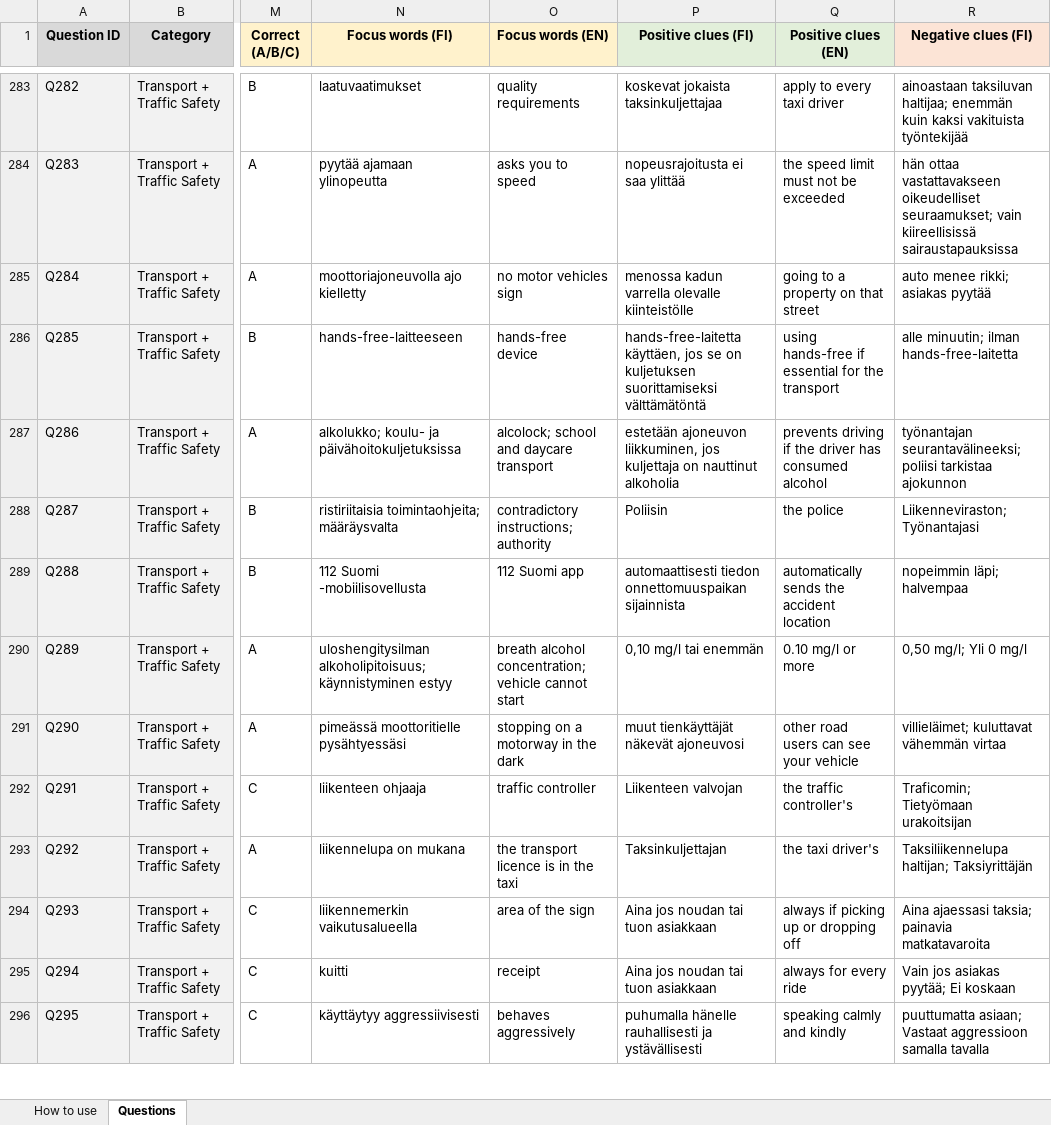
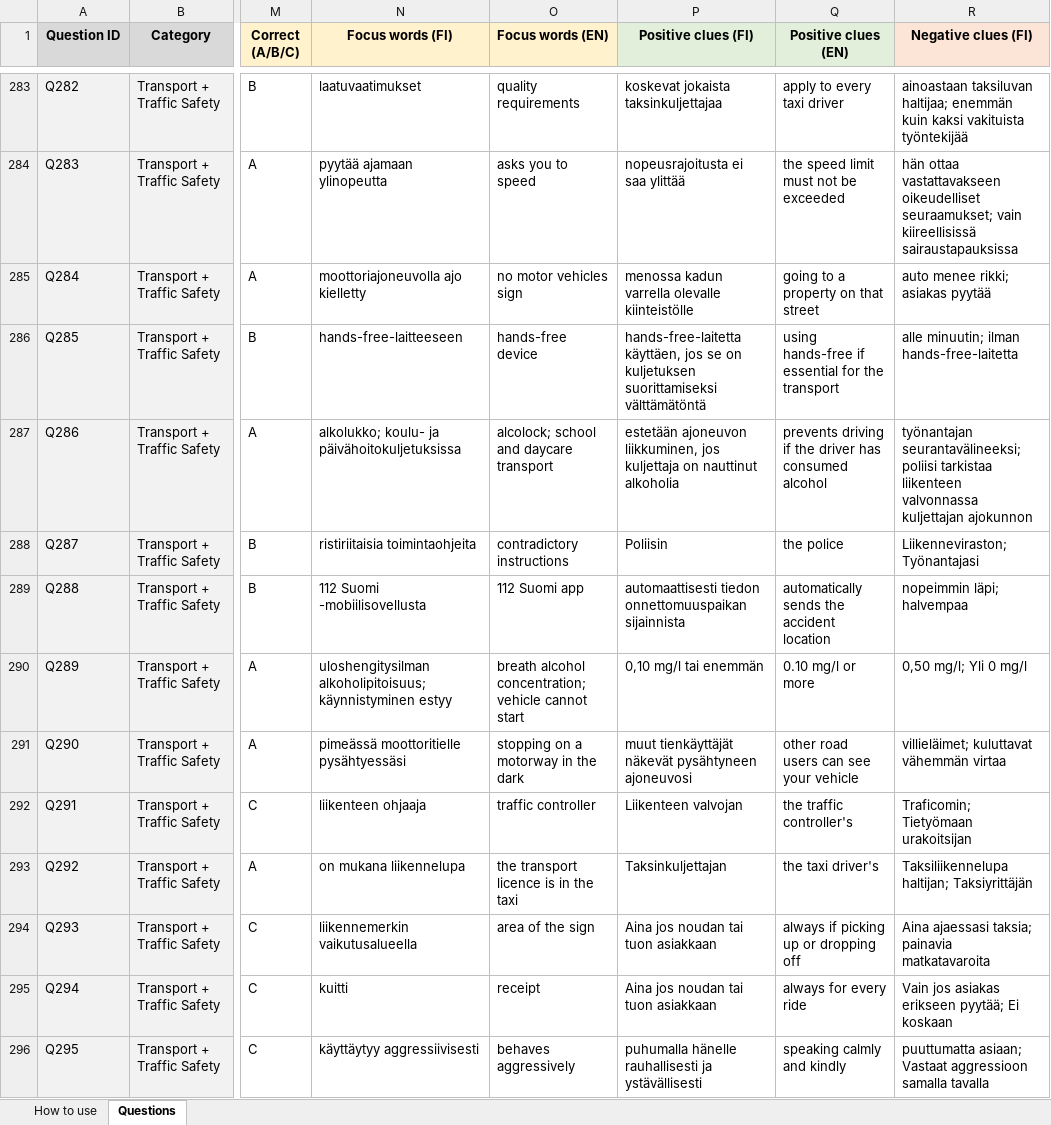
Before and after one commit to mkschft/taxiapp, an Excel workbook: content/content_workbook.xlsx, sheet Questions, drawn as a sheet; only a part is shown, gaps mark what is left out; values as stored, in another font and other column widths than the file's, no borders; the diff covers the shown part only; the diff names each change by its address in the sheet, - before the commit and + after, or states it on an @@ line.

```diff
--- a/content/content_workbook.xlsx (sheet Questions)
+++ b/content/content_workbook.xlsx (sheet Questions)
-R287 (Negative clues (FI)): …poliisi tarkistaa ajokunnon
+R287 (Negative clues (FI)): …poliisi tarkistaa liikenteen valvonnassa kuljettajan ajokunnon
-N288 (Focus words (FI)): ristiriitaisia toimintaohjeita; määräysvalta
+N288 (Focus words (FI)): ristiriitaisia toimintaohjeita
-O288 (Focus words (EN)): contradictory instructions; authority
+O288 (Focus words (EN)): contradictory instructions
-P291 (Positive clues (FI)): muut tienkäyttäjät näkevät ajoneuvosi
+P291 (Positive clues (FI)): muut tienkäyttäjät näkevät pysähtyneen ajoneuvosi
-N293 (Focus words (FI)): liikennelupa on mukana
+N293 (Focus words (FI)): on mukana liikennelupa
-R295 (Negative clues (FI)): Vain jos asiakas pyytää; Ei koskaan
+R295 (Negative clues (FI)): Vain jos asiakas erikseen pyytää; Ei koskaan
```
Also changed, not shown: 94 edited cells elsewhere in this sheet, 2 other files.
